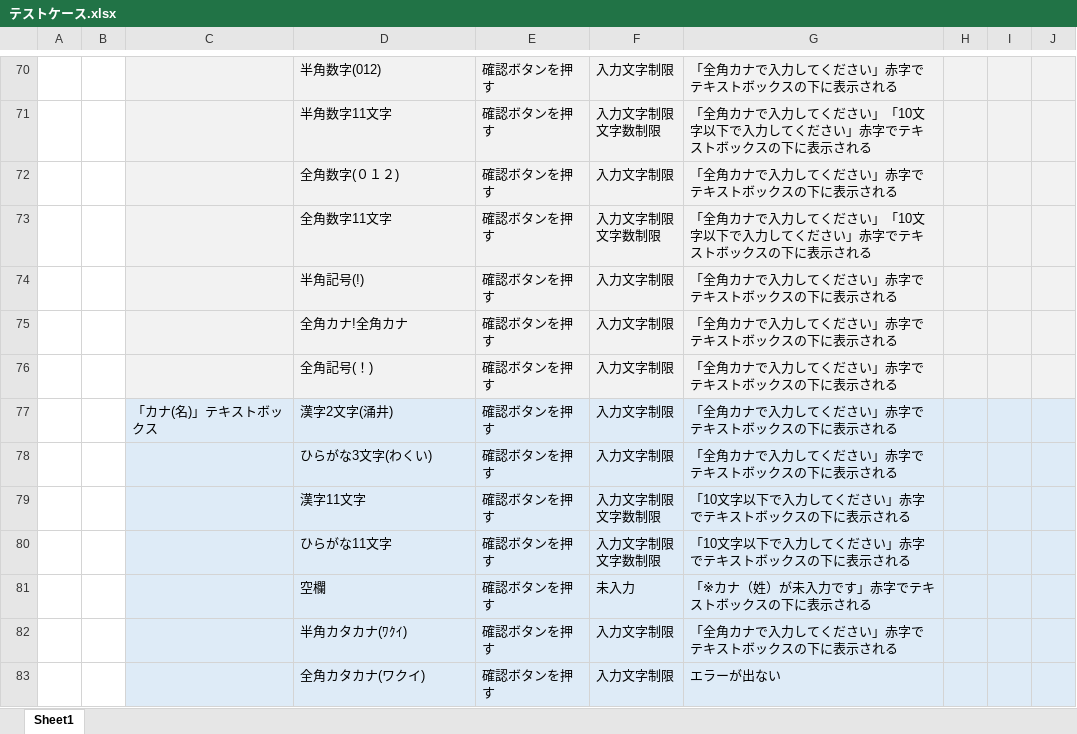
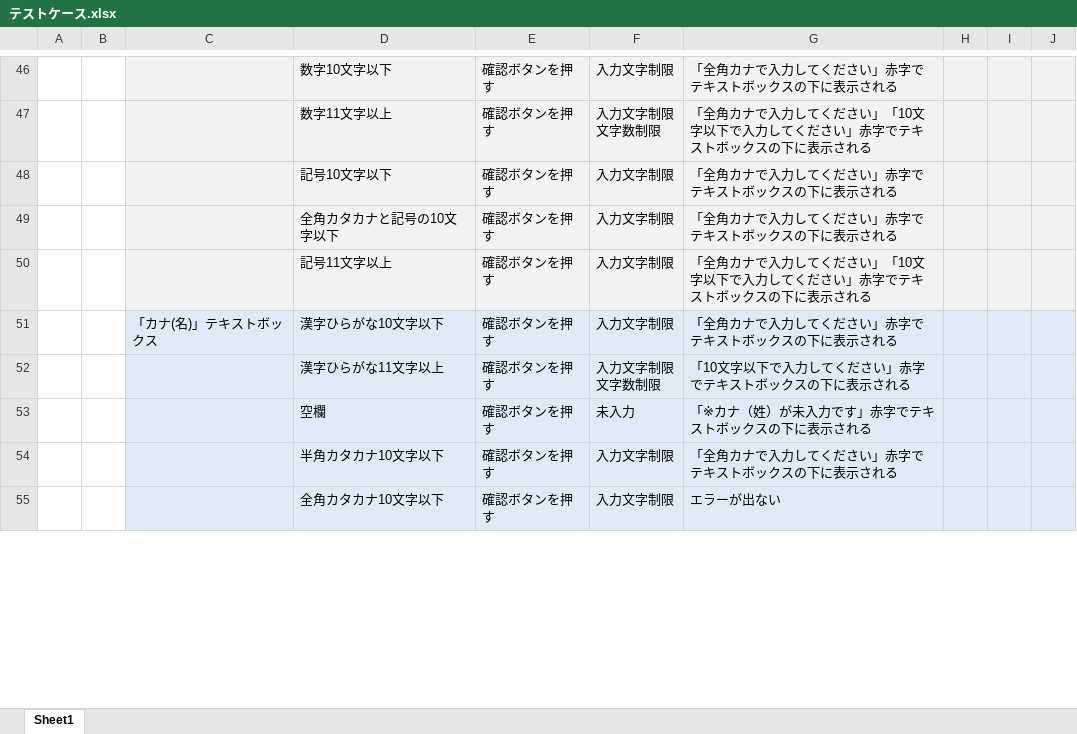
Before and after one commit to Nishimurateitoku/ProgramWork, an Excel workbook: テストケース.xlsx, sheet Sheet1, drawn as a sheet; only a part is shown, gaps mark what is left out; values as stored, in another font and other column widths than the file's, no borders; removed rows and columns are numbered as before the commit, all else as after; ↵ is a line break in a cell; the diff covers the shown part only; the diff names each change by its address in the sheet, - before the commit and + after, or states it on an @@ line.

```diff
--- a/テストケース.xlsx (sheet Sheet1)
+++ b/テストケース.xlsx (sheet Sheet1)
-D46: 半角数字(012)
+D46: 数字10文字以下
-D47: 半角数字11文字
+D47: 数字11文字以上
-row 72:  |  |  | 全角数字(０１２) | 確認ボタンを押す | 入力文字制限 | 「全角カナで入力してください」赤字でテキストボックスの下に表示される
-row 73:  |  |  | 全角数字11文字 | 確認ボタンを押す | 入力文字制限 ↵ 文字数制限 | 「全角カナで入力してください」「10文字以下で入力してください」赤字でテキストボックスの下に表示される
-D48: 半角記号(!)
+D48: 記号10文字以下
-D49: 全角カナ!全角カナ
+D49: 全角カタカナと記号の10文字以下
-D50: 全角記号(！)
+D50: 記号11文字以上
-G50: 「全角カナで入力してください」赤字でテキストボックスの下に表示される
+G50: 「全角カナで入力してください」「10文字以下で入力してください」赤字でテキストボックスの下に表示される
-D51: 漢字2文字(涌井)
+D51: 漢字ひらがな10文字以下
-row 78:  |  |  | ひらがな3文字(わくい) | 確認ボタンを押す | 入力文字制限 | 「全角カナで入力してください」赤字でテキストボックスの下に表示される
-row 79:  |  |  | 漢字11文字 | 確認ボタンを押す | 入力文字制限 ↵ 文字数制限 | 「10文字以下で入力してください」赤字でテキストボックスの下に表示される
-D52: ひらがな11文字
+D52: 漢字ひらがな11文字以上
-D54: 半角カタカナ(ﾜｸｲ)
+D54: 半角カタカナ10文字以下
-D55: 全角カタカナ(ワクイ)
+D55: 全角カタカナ10文字以下
```
Also changed, not shown: 2 added rows, 32 removed rows, 44 edited cells, cell formats and merged cells elsewhere in this sheet.
